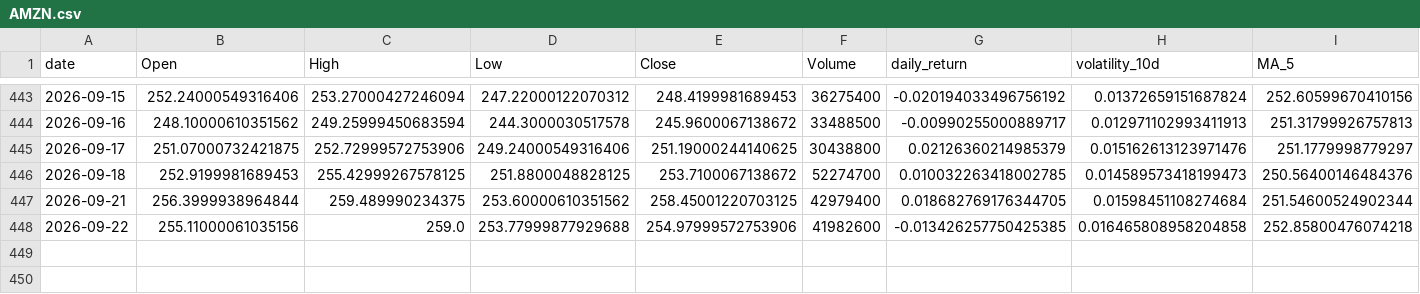
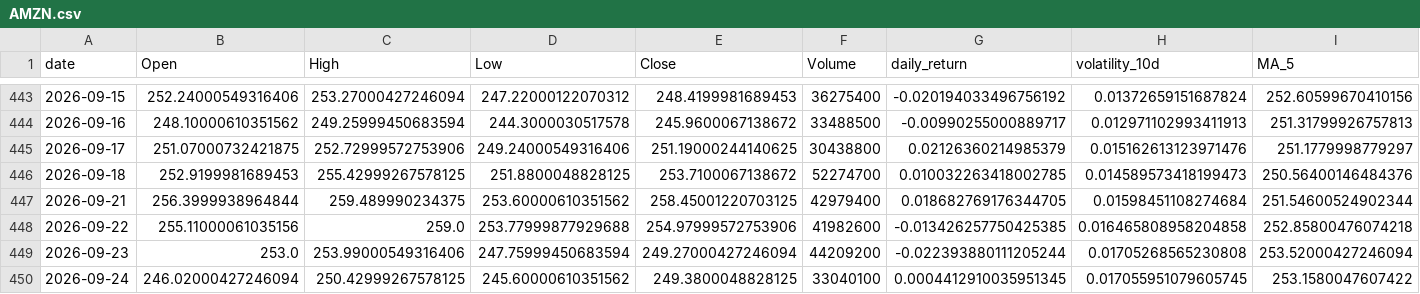
Before and after one commit to Gasthorn/Projet4A_PredictionsBoursieres, a CSV file: data/AMZN.csv, drawn as a sheet; only a part is shown, gaps mark what is left out; rows hold the shown columns only; the diff names each change by its address in the sheet, - before the commit and + after, or states it on an @@ line.

```diff
--- a/data/AMZN.csv
+++ b/data/AMZN.csv
+row 449: 2026-09-23 | 253.0 | 253.99000549316406 | 247.75999450683594 | 249.27000427246094 | 44209200 | -0.022393880111205244 | 0.01705268565230808 | 253.52000427246094
+row 450: 2026-09-24 | 246.02000427246094 | 250.42999267578125 | 245.60000610351562 | 249.3800048828125 | 33040100 | 0.0004412910035951345 | 0.017055951079605745 | 253.1580047607422
```
Also changed, not shown: data/AAPL.csv, data/ALL_ACTIONS.csv, 6 other files.
